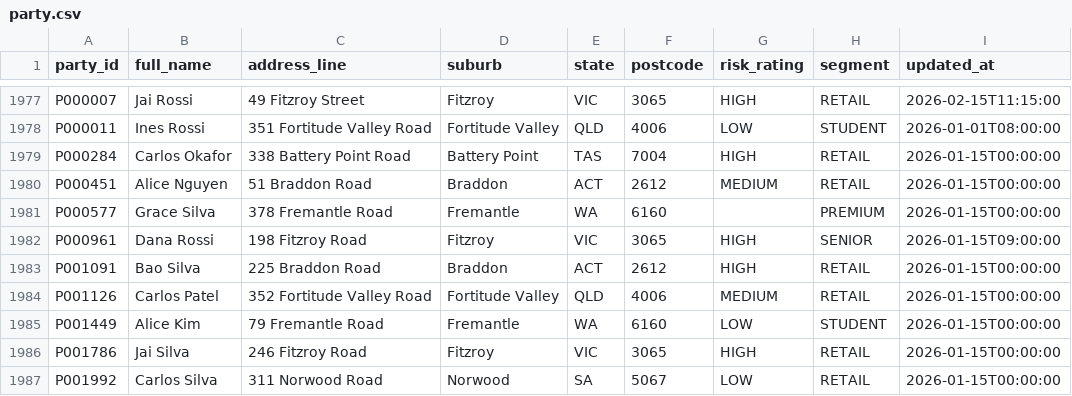
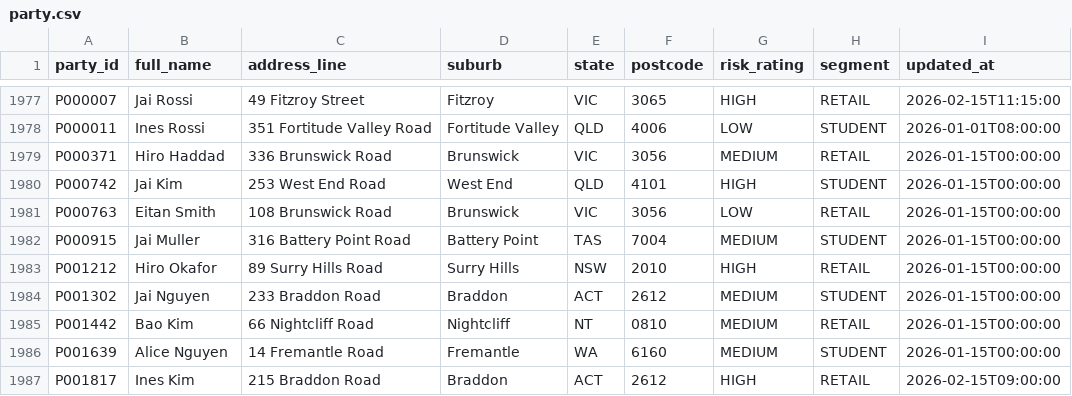
Before and after one commit to rjdscott/spark-delta-lakehouse, a CSV file: data/raw/2026-02-15/party.csv, drawn as a sheet; only a part is shown, gaps mark what is left out.

```diff
--- a/data/raw/2026-02-15/party.csv
+++ b/data/raw/2026-02-15/party.csv
@@ -1978,10 +1978,10 @@ P000007,Jai Rossi,49 Fitzroy Street,Fitzroy,VIC,3065,HIGH,RETAIL,2026-02-15T11:1
 P000011,Ines Rossi,351 Fortitude Valley Road,Fortitude Valley,QLD,4006,LOW,STUDENT,2026-01-01T08:00:00
-P000284,Carlos Okafor,338 Battery Point Road,Battery Point,TAS,7004,HIGH,RETAIL,2026-01-15T00:00:00
-P000451,Alice Nguyen,51 Braddon Road,Braddon,ACT,2612,MEDIUM,RETAIL,2026-01-15T00:00:00
-P000577,Grace Silva,378 Fremantle Road,Fremantle,WA,6160,,PREMIUM,2026-01-15T00:00:00
-P000961,Dana Rossi,198 Fitzroy Road,Fitzroy,VIC,3065,HIGH,SENIOR,2026-01-15T09:00:00
-P001091,Bao Silva,225 Braddon Road,Braddon,ACT,2612,HIGH,RETAIL,2026-01-15T00:00:00
-P001126,Carlos Patel,352 Fortitude Valley Road,Fortitude Valley,QLD,4006,MEDIUM,RETAIL,2026-01-15T00:00:00
-P001449,Alice Kim,79 Fremantle Road,Fremantle,WA,6160,LOW,STUDENT,2026-01-15T00:00:00
-P001786,Jai Silva,246 Fitzroy Road,Fitzroy,VIC,3065,HIGH,RETAIL,2026-01-15T00:00:00
-P001992,Carlos Silva,311 Norwood Road,Norwood,SA,5067,LOW,RETAIL,2026-01-15T00:00:00
+P000371,Hiro Haddad,336 Brunswick Road,Brunswick,VIC,3056,MEDIUM,RETAIL,2026-01-15T00:00:00
+P000742,Jai Kim,253 West End Road,West End,QLD,4101,HIGH,STUDENT,2026-01-15T00:00:00
+P000763,Eitan Smith,108 Brunswick Road,Brunswick,VIC,3056,LOW,RETAIL,2026-01-15T00:00:00
+P000915,Jai Muller,316 Battery Point Road,Battery Point,TAS,7004,MEDIUM,STUDENT,2026-01-15T00:00:00
+P001212,Hiro Okafor,89 Surry Hills Road,Surry Hills,NSW,2010,HIGH,RETAIL,2026-01-15T00:00:00
+P001302,Jai Nguyen,233 Braddon Road,Braddon,ACT,2612,MEDIUM,STUDENT,2026-01-15T00:00:00
+P001442,Bao Kim,66 Nightcliff Road,Nightcliff,NT,0810,MEDIUM,RETAIL,2026-01-15T00:00:00
+P001639,Alice Nguyen,14 Fremantle Road,Fremantle,WA,6160,MEDIUM,STUDENT,2026-01-15T00:00:00
+P001817,Ines Kim,215 Braddon Road,Braddon,ACT,2612,HIGH,RETAIL,2026-02-15T09:00:00
```
Also changed, not shown: data/raw/2026-01-15/account.csv, data/raw/2026-02-15/account.csv, 26 other files.
